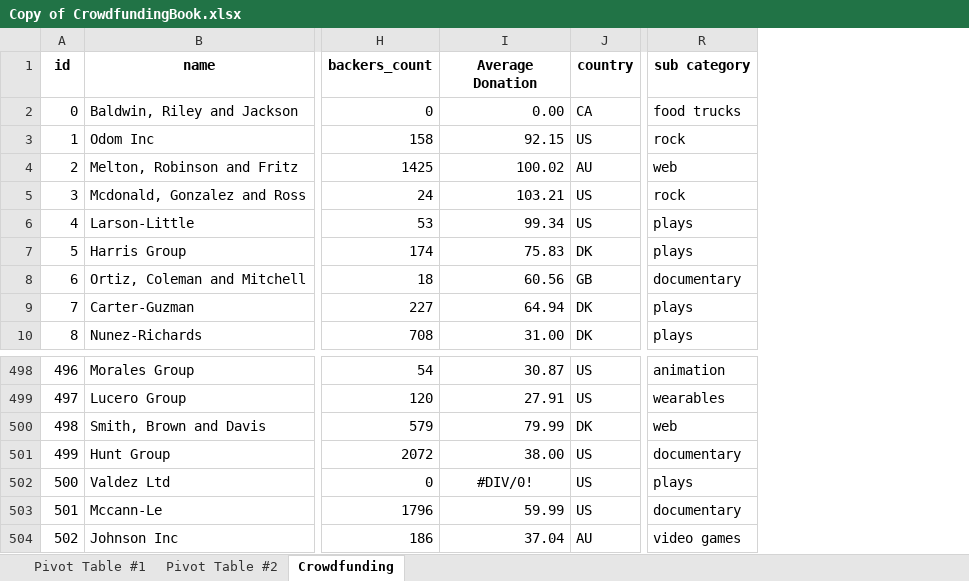
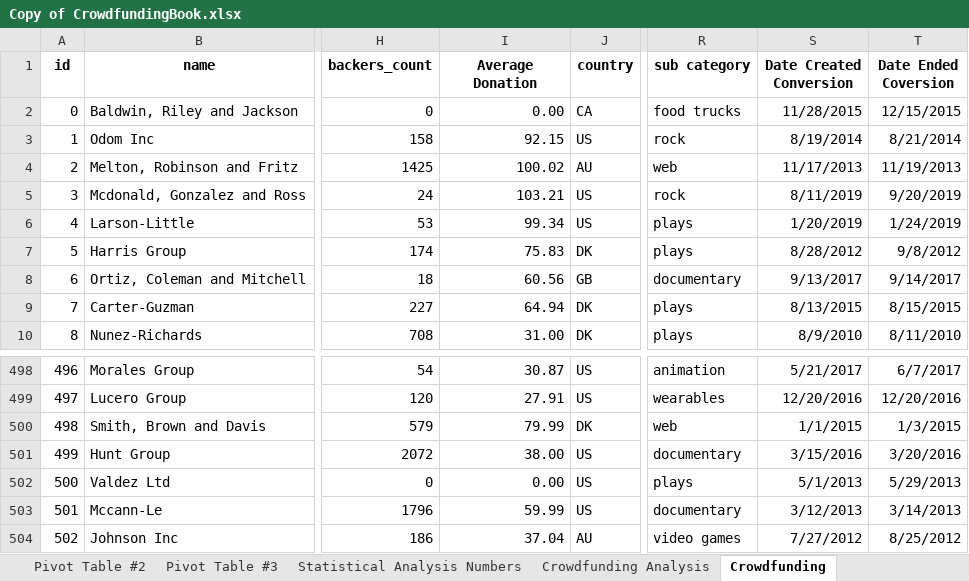
Before and after one commit to leverr18/Oct2024_data_week1, an Excel workbook: Submission/Copy of CrowdfundingBook.xlsx, sheet Crowdfunding, drawn as a sheet; only a part is shown, gaps mark what is left out; values as stored, in another font and other column widths than the file's, no borders; conditional formats not drawn; the diff names each change by its address in the sheet, - before the commit and + after, or states it on an @@ line.

```diff
--- a/Submission/Copy of CrowdfundingBook.xlsx (sheet Crowdfunding)
+++ b/Submission/Copy of CrowdfundingBook.xlsx (sheet Crowdfunding)
+sheet tab: Pivot Table #3
+sheet tab: Statistical Analysis Numbers
+sheet tab: Crowdfunding Analysis
+column S (Date Created Conversion), rows 2-10: 11/28/2015 | 8/19/2014 | 11/17/2013 | 8/11/2019 | 1/20/2019 | 8/28/2012 | 9/13/2017 | 8/13/2015 | 8/9/2010; rows 498-504: 5/21/2017 | 12/20/2016 | 1/1/2015 | 3/15/2016 | 5/1/2013 | 3/12/2013 | 7/27/2012
+column T (Date Ended Coversion), rows 2-10: 12/15/2015 | 8/21/2014 | 11/19/2013 | 9/20/2019 | 1/24/2019 | 9/8/2012 | 9/14/2017 | 8/15/2015 | 8/11/2010; rows 498-504: 6/7/2017 | 12/20/2016 | 1/3/2015 | 3/20/2016 | 5/29/2013 | 3/14/2013 | 8/25/2012
-I502 (Average Donation): #DIV/0!
+I502 (Average Donation): 0.00
-I502 alignment: center
+I502 alignment: right
```
Also changed, not shown: sheet Pivot Table #1, formulas that keep their value, charts or pictures.
